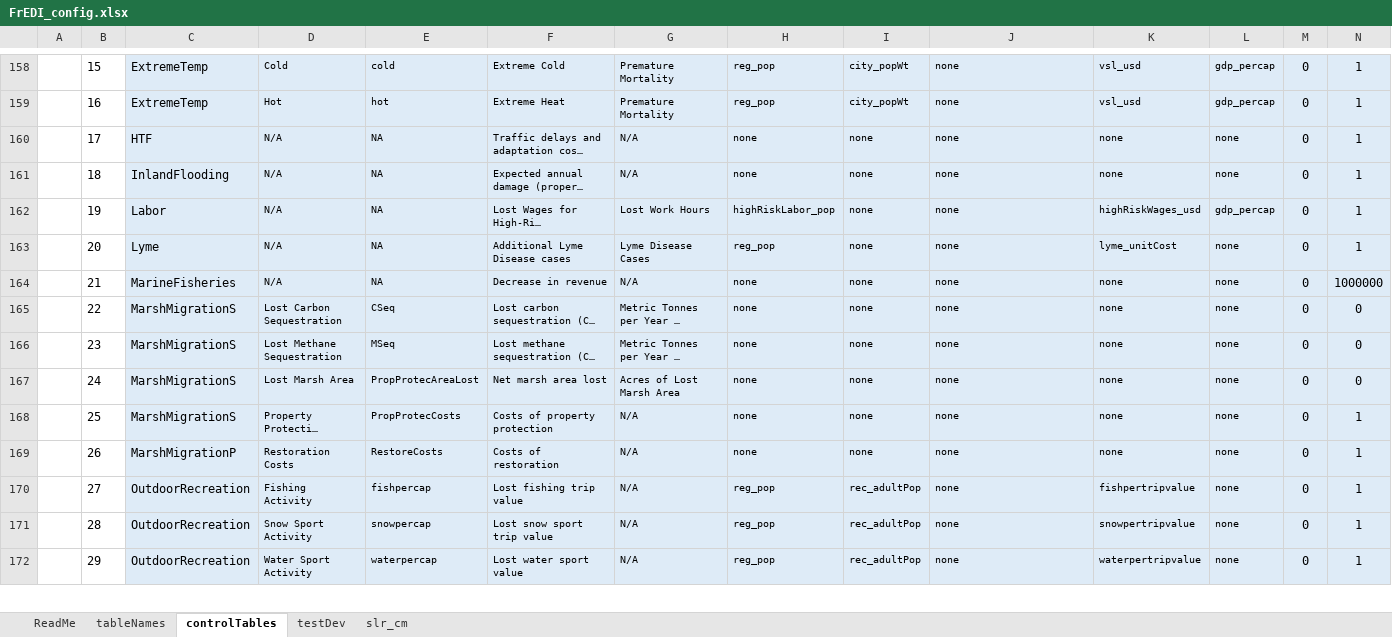
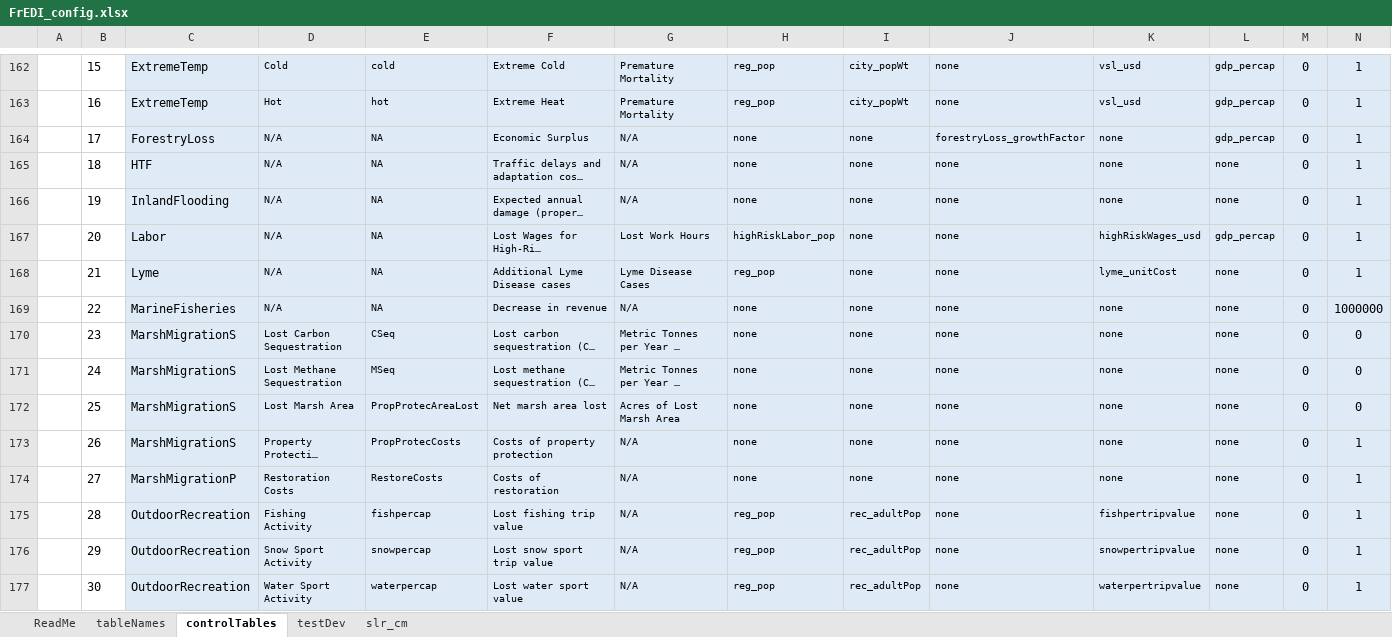
Before and after one commit to USEPA/FrEDI_Data, an Excel workbook: inst/extdata/fredi/FrEDI_config.xlsx, sheet controlTables, drawn as a sheet; only a part is shown, gaps mark what is left out; long unchanged cells end in …; values as stored, in another font and other column widths than the file's, no borders; conditional formats and table styles not drawn; addresses are those after the commit; rows hold the shown columns only; the diff covers the shown part only; the diff names each change by its address in the sheet, - before the commit and + after, or states it on an @@ line.

Commit message:
Forestry Input
Forestry scaled impacts and variant specific growth scalars - adjustment in config file to include forestry and adjust variant-specific damage-Adj to include Forestry alongside Roads

```diff
--- a/inst/extdata/fredi/FrEDI_config.xlsx (sheet controlTables)
+++ b/inst/extdata/fredi/FrEDI_config.xlsx (sheet controlTables)
+row 164:  | 17 | ForestryLoss | N/A | NA | Economic Surplus | N/A | none | none | forestryLoss_growthFactor | none | gdp_percap | 0 | 1
-B165: 17
+B165: 18
-B166: 18
+B166: 19
-B167: 19
+B167: 20
-B168: 20
+B168: 21
-B169: 21
+B169: 22
-B170: 22
+B170: 23
-B171: 23
+B171: 24
-B172: 24
+B172: 25
-B173: 25
+B173: 26
-B174: 26
+B174: 27
-B175: 27
+B175: 28
-B176: 28
+B176: 29
-B177: 29
+B177: 30
```
Also changed, not shown: 6 added rows and 129 edited cells elsewhere in this sheet, sheet tableNames, formulas that keep their value, 3 other files.
